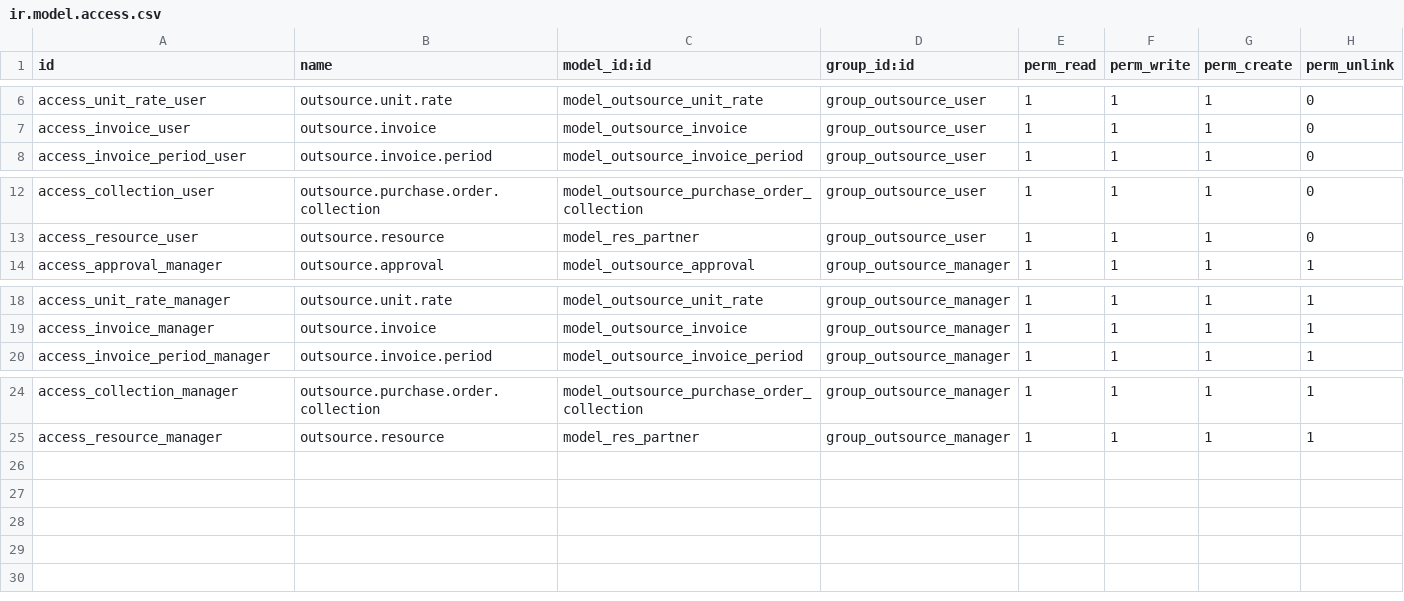
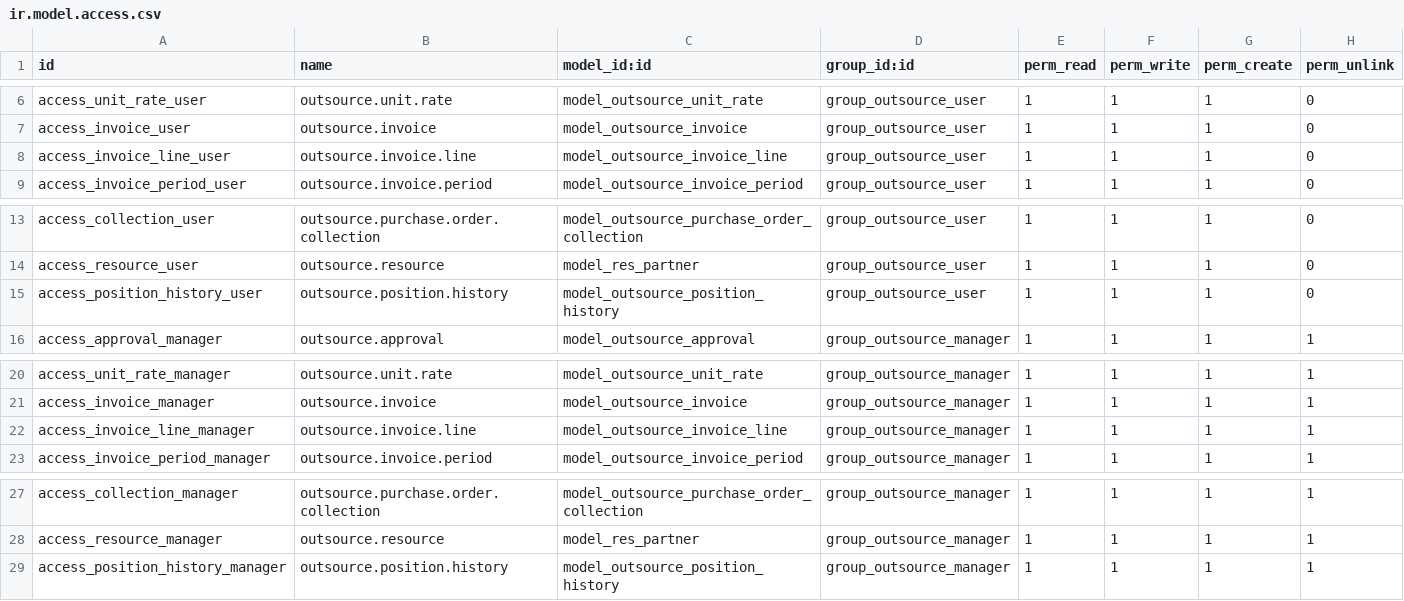
Before and after one commit to Suhail-Ismail/odoo-budget-outsource, a CSV file: security/ir.model.access.csv, drawn as a sheet; only a part is shown, gaps mark what is left out.

```diff
--- a/security/ir.model.access.csv
+++ b/security/ir.model.access.csv
@@ -7,2 +7,3 @@ access_unit_rate_user,outsource.unit.rate,model_outsource_unit_rate,group_outsou
 access_invoice_user,outsource.invoice,model_outsource_invoice,group_outsource_user,1,1,1,0
+access_invoice_line_user,outsource.invoice.line,model_outsource_invoice_line,group_outsource_user,1,1,1,0
 access_invoice_period_user,outsource.invoice.period,model_outsource_invoice_period,group_outsource_user,1,1,1,0
@@ -13,2 +14,3 @@ access_collection_user,outsource.purchase.order.collection,model_outsource_purch
 access_resource_user,outsource.resource,model_res_partner,group_outsource_user,1,1,1,0
+access_position_history_user,outsource.position.history,model_outsource_position_history,group_outsource_user,1,1,1,0
 access_approval_manager,outsource.approval,model_outsource_approval,group_outsource_manager,1,1,1,1
@@ -19,2 +21,3 @@ access_unit_rate_manager,outsource.unit.rate,model_outsource_unit_rate,group_out
 access_invoice_manager,outsource.invoice,model_outsource_invoice,group_outsource_manager,1,1,1,1
+access_invoice_line_manager,outsource.invoice.line,model_outsource_invoice_line,group_outsource_manager,1,1,1,1
 access_invoice_period_manager,outsource.invoice.period,model_outsource_invoice_period,group_outsource_manager,1,1,1,1
@@ -25 +28,2 @@ access_collection_manager,outsource.purchase.order.collection,model_outsource_pu
 access_resource_manager,outsource.resource,model_res_partner,group_outsource_manager,1,1,1,1
+access_position_history_manager,outsource.position.history,model_outsource_position_history,group_outsource_manager,1,1,1,1
```
Also changed, not shown: 11 other files.
